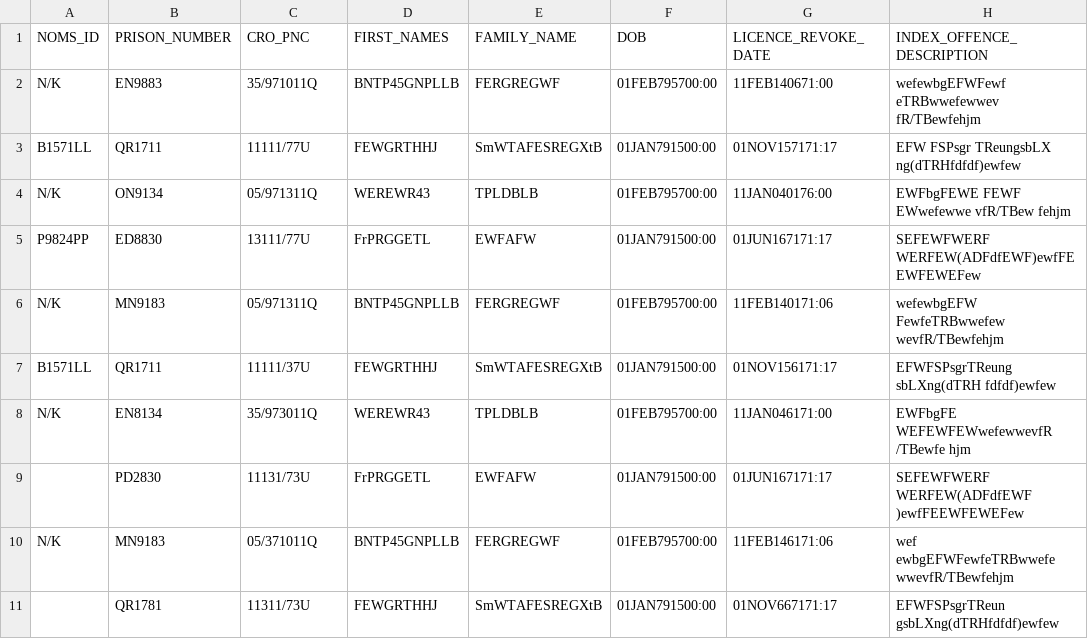
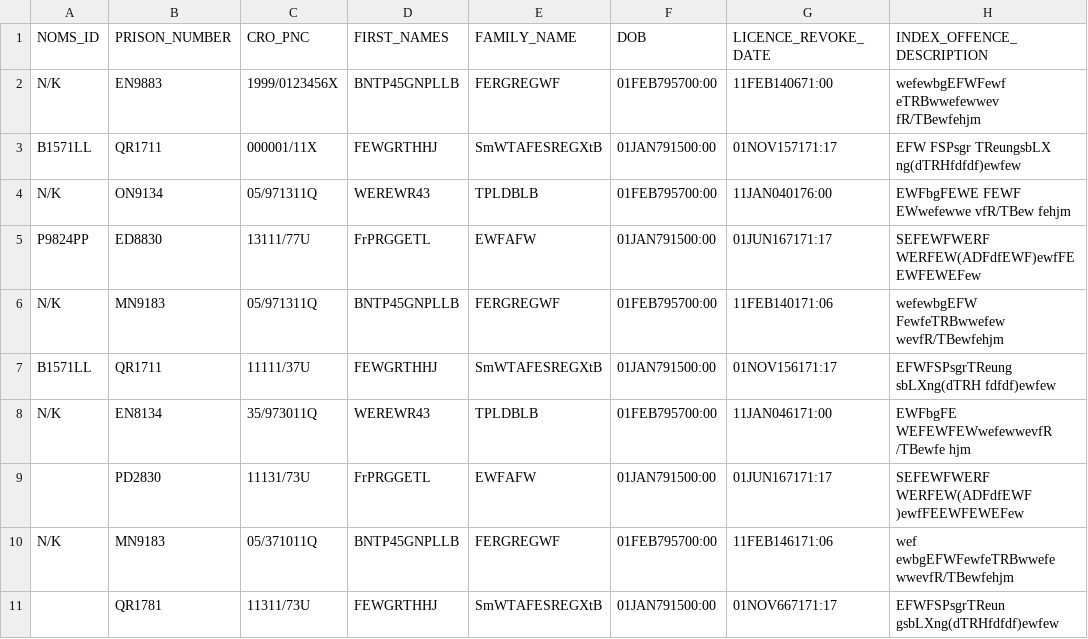
Before and after one commit to ministryofjustice/dps-data-compliance, a CSV file: src/testIntegration/resources/uk/gov/justice/hmpps/datacompliance/web/controllers/ual_offenders_data.csv, drawn as a sheet.

```diff
--- a/src/testIntegration/resources/uk/gov/justice/hmpps/datacompliance/web/controllers/ual_offenders_data.csv
+++ b/src/testIntegration/resources/uk/gov/justice/hmpps/datacompliance/web/controllers/ual_offenders_data.csv
@@ -1,4 +1,4 @@
 NOMS_ID,PRISON_NUMBER,CRO_PNC,FIRST_NAMES,FAMILY_NAME,DOB,LICENCE_REVOKE_DATE,INDEX_OFFENCE_DESCRIPTION
-N/K,EN9883,35/971011Q,BNTP45GNPLLB,FERGREGWF,01FEB795700:00,11FEB140671:00,wefewbgEFWFewf eTRBwwefewwev fR/TBewfehjm
-B1571LL,QR1711,11111/77U,FEWGRTHHJ,SmWTAFESREGXtB,01JAN791500:00,01NOV157171:17,EFW FSPsgr TReungsbLX ng(dTRHfdfdf)ewfew
+N/K,EN9883,1999/0123456X,BNTP45GNPLLB,FERGREGWF,01FEB795700:00,11FEB140671:00,wefewbgEFWFewf eTRBwwefewwev fR/TBewfehjm
+B1571LL,QR1711,000001/11X,FEWGRTHHJ,SmWTAFESREGXtB,01JAN791500:00,01NOV157171:17,EFW FSPsgr TReungsbLX ng(dTRHfdfdf)ewfew
 N/K,ON9134,05/971311Q,WEREWR43,TPLDBLB,01FEB795700:00,11JAN040176:00,EWFbgFEWE FEWF EWwefewwe vfR/TBew fehjm
```
Also changed, not shown: 34 other files.
